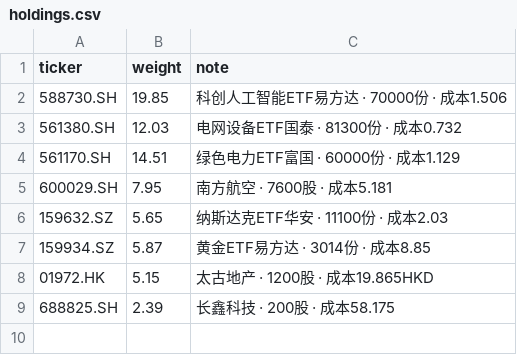
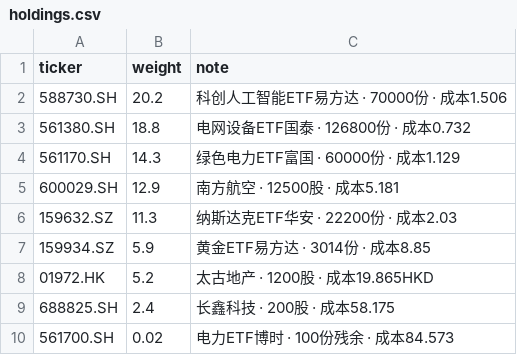
Before and after one commit to GeraldWu23/stock_analyse, a CSV file: portfolio/holdings.csv, drawn as a sheet.

```diff
--- a/portfolio/holdings.csv
+++ b/portfolio/holdings.csv
@@ -1,9 +1,10 @@
 ticker,weight,note
-588730.SH,19.85,科创人工智能ETF易方达 · 70000份 · 成本1.506
-561380.SH,12.03,电网设备ETF国泰 · 81300份 · 成本0.732
-561170.SH,14.51,绿色电力ETF富国 · 60000份 · 成本1.129
-600029.SH,7.95,南方航空 · 7600股 · 成本5.181
-159632.SZ,5.65,纳斯达克ETF华安 · 11100份 · 成本2.03
-159934.SZ,5.87,黄金ETF易方达 · 3014份 · 成本8.85
-01972.HK,5.15,太古地产 · 1200股 · 成本19.865HKD
-688825.SH,2.39,长鑫科技 · 200股 · 成本58.175
+588730.SH,20.2,科创人工智能ETF易方达 · 70000份 · 成本1.506
+561380.SH,18.8,电网设备ETF国泰 · 126800份 · 成本0.732
+561170.SH,14.3,绿色电力ETF富国 · 60000份 · 成本1.129
+600029.SH,12.9,南方航空 · 12500股 · 成本5.181
+159632.SZ,11.3,纳斯达克ETF华安 · 22200份 · 成本2.03
+159934.SZ,5.9,黄金ETF易方达 · 3014份 · 成本8.85
+01972.HK,5.2,太古地产 · 1200股 · 成本19.865HKD
+688825.SH,2.4,长鑫科技 · 200股 · 成本58.175
+561700.SH,0.02,电力ETF博时 · 100份残余 · 成本84.573
```
Also changed, not shown: 5 other files.
